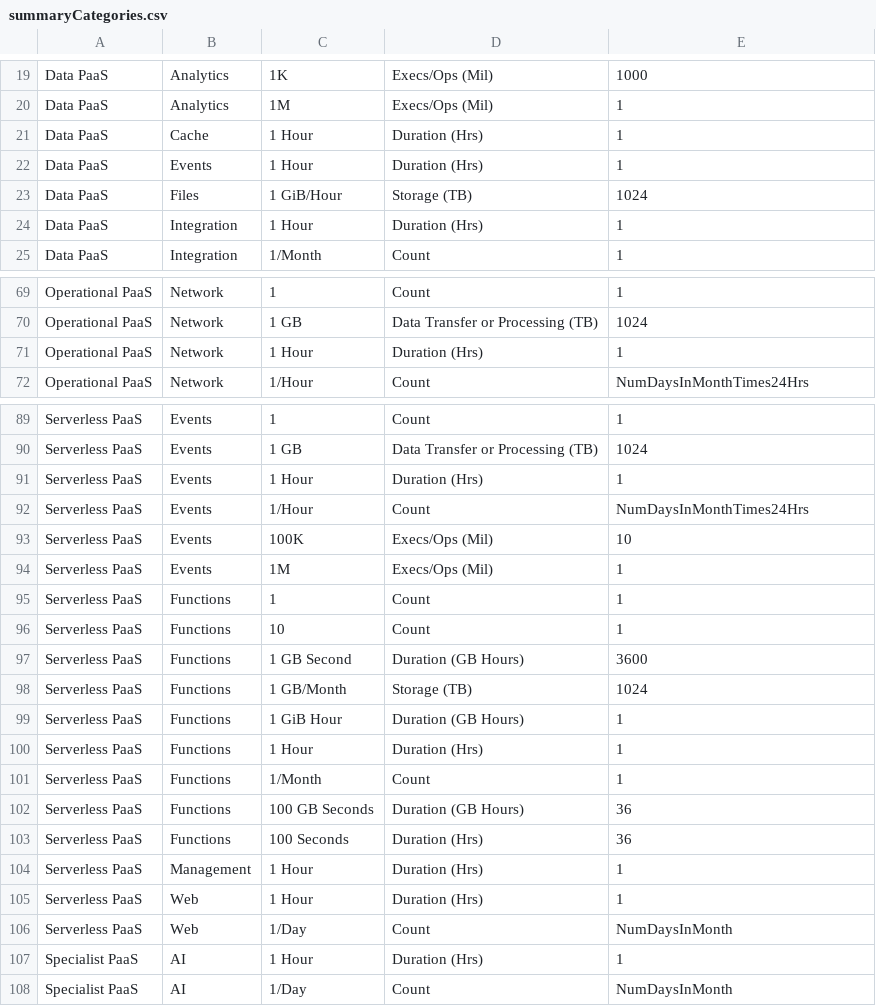
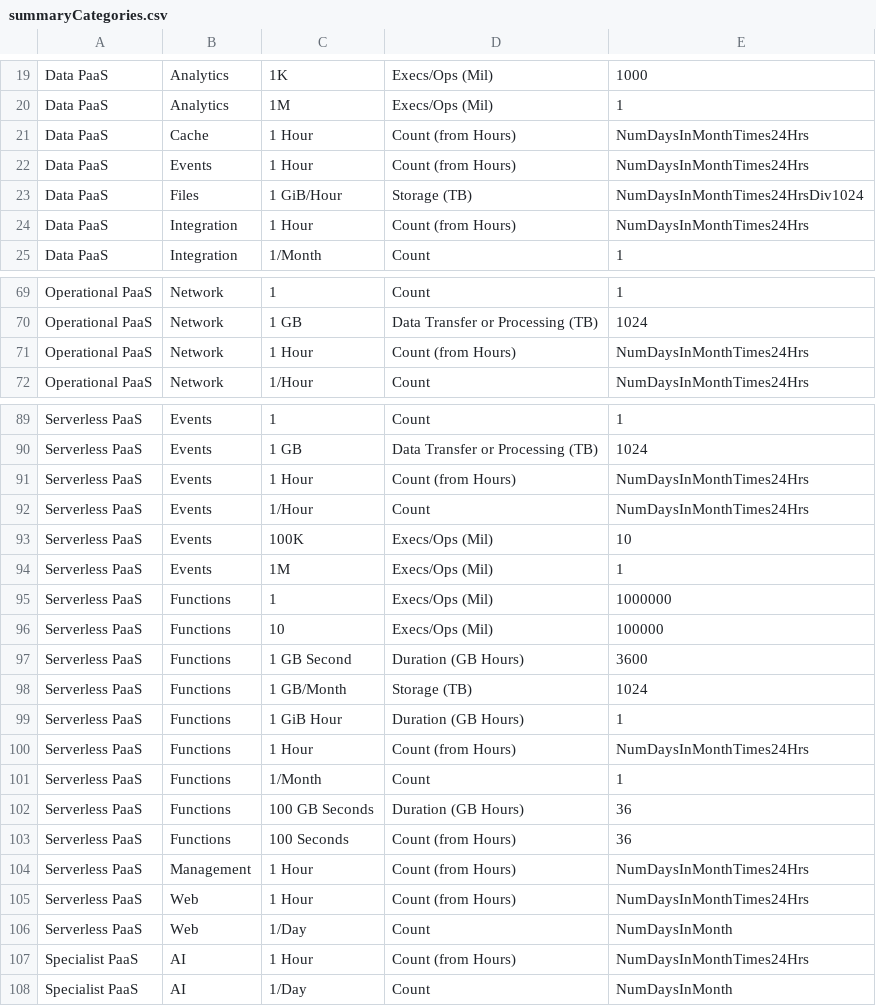
Before and after one commit to sandeep-majumdar/azureBilling, a CSV file: lookups/summaryCategories.csv, drawn as a sheet; only a part is shown, gaps mark what is left out; the diff covers the shown part only.

Commit message:
bug fixes and changes due to changing summary/reporting categories

```diff
--- a/lookups/summaryCategories.csv
+++ b/lookups/summaryCategories.csv
@@ -20,6 +20,6 @@ Data PaaS,Analytics,1K,Execs/Ops (Mil),1000
 Data PaaS,Analytics,1M,Execs/Ops (Mil),1
-Data PaaS,Cache,1 Hour,Duration (Hrs),1
-Data PaaS,Events,1 Hour,Duration (Hrs),1
-Data PaaS,Files,1 GiB/Hour,Storage (TB),1024
-Data PaaS,Integration,1 Hour,Duration (Hrs),1
+Data PaaS,Cache,1 Hour,Count (from Hours),NumDaysInMonthTimes24Hrs
+Data PaaS,Events,1 Hour,Count (from Hours),NumDaysInMonthTimes24Hrs
+Data PaaS,Files,1 GiB/Hour,Storage (TB),NumDaysInMonthTimes24HrsDiv1024
+Data PaaS,Integration,1 Hour,Count (from Hours),NumDaysInMonthTimes24Hrs
 Data PaaS,Integration,1/Month,Count,1
@@ -70,3 +70,3 @@ Operational PaaS,Network,1,Count,1
 Operational PaaS,Network,1 GB,Data Transfer or Processing (TB),1024
-Operational PaaS,Network,1 Hour,Duration (Hrs),1
+Operational PaaS,Network,1 Hour,Count (from Hours),NumDaysInMonthTimes24Hrs
 Operational PaaS,Network,1/Hour,Count,NumDaysInMonthTimes24Hrs
@@ -90,3 +90,3 @@ Serverless PaaS,Events,1,Count,1
 Serverless PaaS,Events,1 GB,Data Transfer or Processing (TB),1024
-Serverless PaaS,Events,1 Hour,Duration (Hrs),1
+Serverless PaaS,Events,1 Hour,Count (from Hours),NumDaysInMonthTimes24Hrs
 Serverless PaaS,Events,1/Hour,Count,NumDaysInMonthTimes24Hrs
@@ -94,4 +94,4 @@ Serverless PaaS,Events,100K,Execs/Ops (Mil),10
 Serverless PaaS,Events,1M,Execs/Ops (Mil),1
-Serverless PaaS,Functions,1,Count,1
-Serverless PaaS,Functions,10,Count,1
+Serverless PaaS,Functions,1,Execs/Ops (Mil),1000000
+Serverless PaaS,Functions,10,Execs/Ops (Mil),100000
 Serverless PaaS,Functions,1 GB Second,Duration (GB Hours),3600
@@ -99,10 +99,10 @@ Serverless PaaS,Functions,1 GB/Month,Storage (TB),1024
 Serverless PaaS,Functions,1 GiB Hour,Duration (GB Hours),1
-Serverless PaaS,Functions,1 Hour,Duration (Hrs),1
+Serverless PaaS,Functions,1 Hour,Count (from Hours),NumDaysInMonthTimes24Hrs
 Serverless PaaS,Functions,1/Month,Count,1
 Serverless PaaS,Functions,100 GB Seconds,Duration (GB Hours),36
-Serverless PaaS,Functions,100 Seconds,Duration (Hrs),36
-Serverless PaaS,Management,1 Hour,Duration (Hrs),1
-Serverless PaaS,Web,1 Hour,Duration (Hrs),1
+Serverless PaaS,Functions,100 Seconds,Count (from Hours),36
+Serverless PaaS,Management,1 Hour,Count (from Hours),NumDaysInMonthTimes24Hrs
+Serverless PaaS,Web,1 Hour,Count (from Hours),NumDaysInMonthTimes24Hrs
 Serverless PaaS,Web,1/Day,Count,NumDaysInMonth
-Specialist PaaS,AI,1 Hour,Duration (Hrs),1
+Specialist PaaS,AI,1 Hour,Count (from Hours),NumDaysInMonthTimes24Hrs
 Specialist PaaS,AI,1/Day,Count,NumDaysInMonth
```
Also changed, not shown: 19 edited cells elsewhere in this file, 3 other files.
